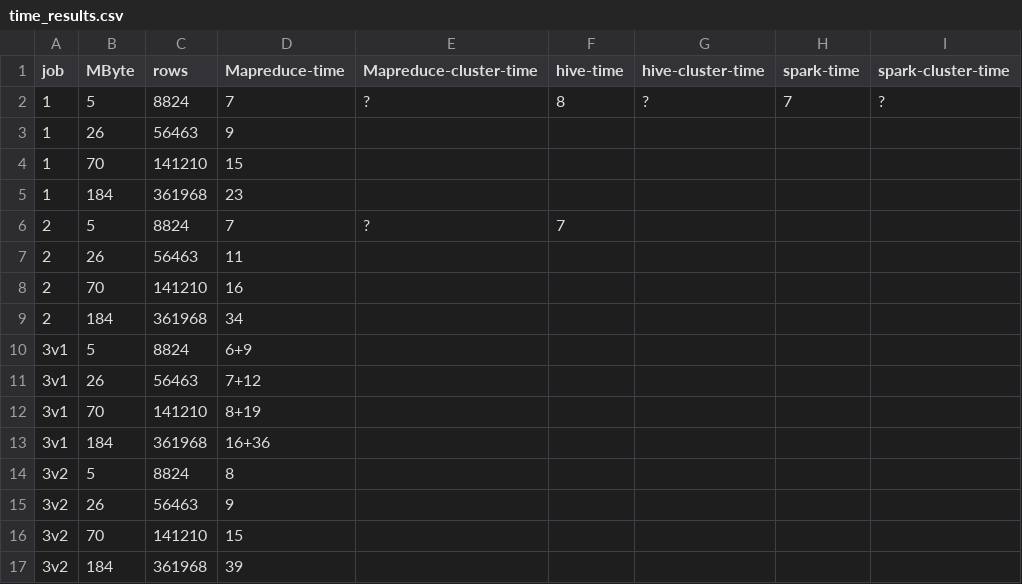
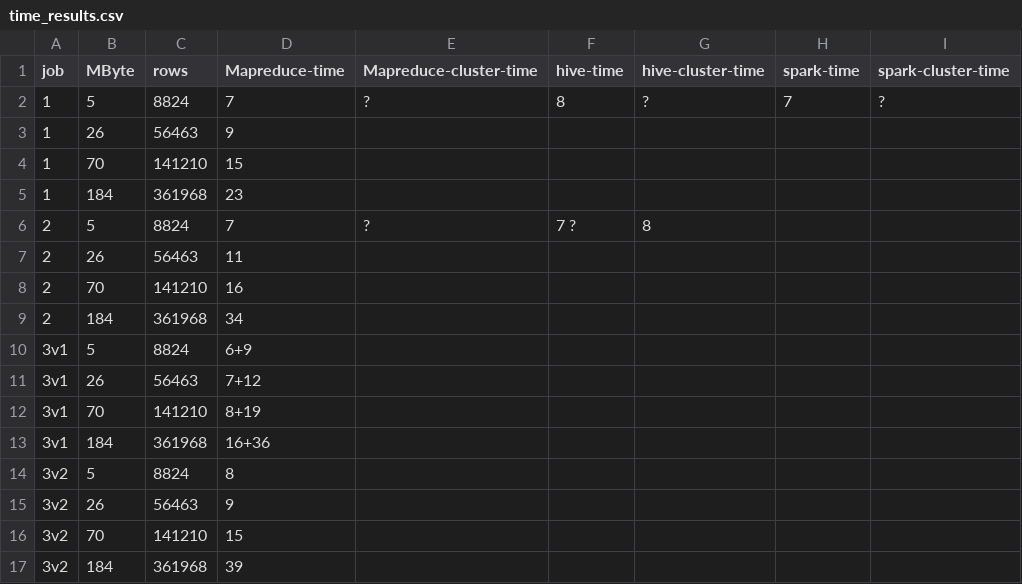
Before and after one commit to BigData-MielPops/Project1, a CSV file: time_results.csv, drawn as a sheet.

Commit message:
updated time results

```diff
--- a/time_results.csv
+++ b/time_results.csv
@@ -5,3 +5,3 @@ job;	MByte;	rows;	Mapreduce-time;	Mapreduce-cluster-time;	hive-time;	hive-cluste
 1;		184;	361968;	23;	
-2;		5;		8824;	7;				?;						7
+2;		5;		8824;	7;				?;						7			?;					8;
 2;		26;		56463;	11;	
```
